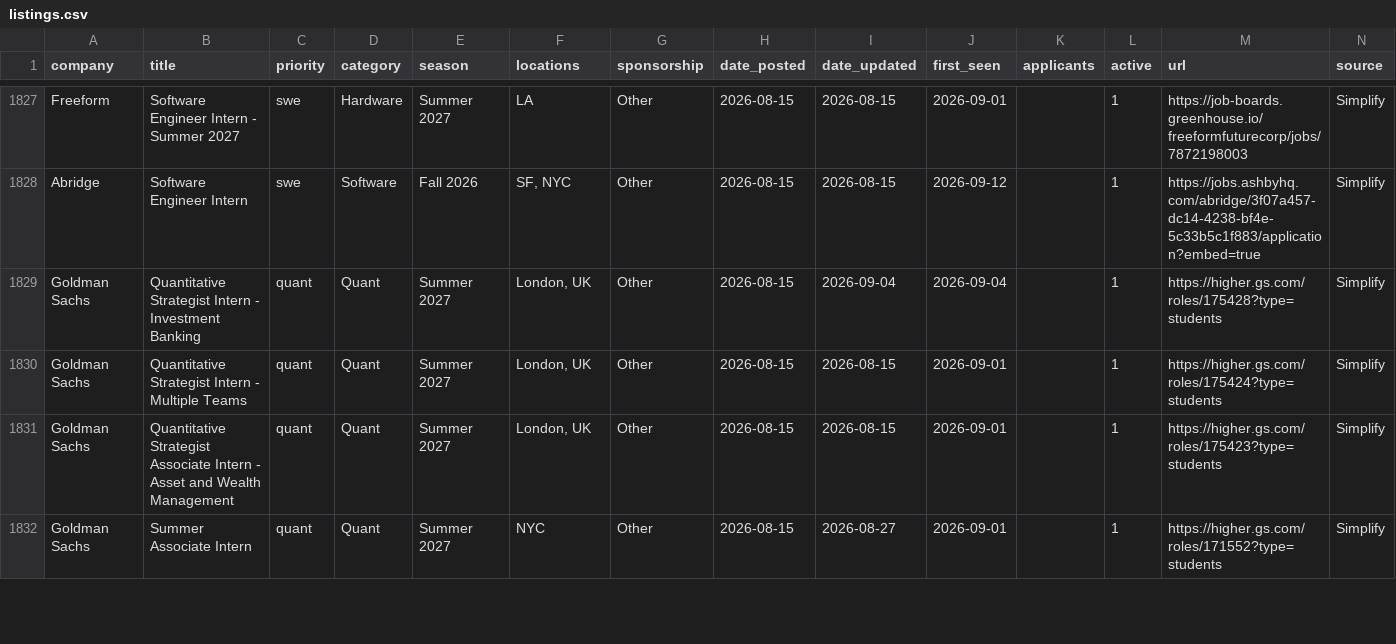
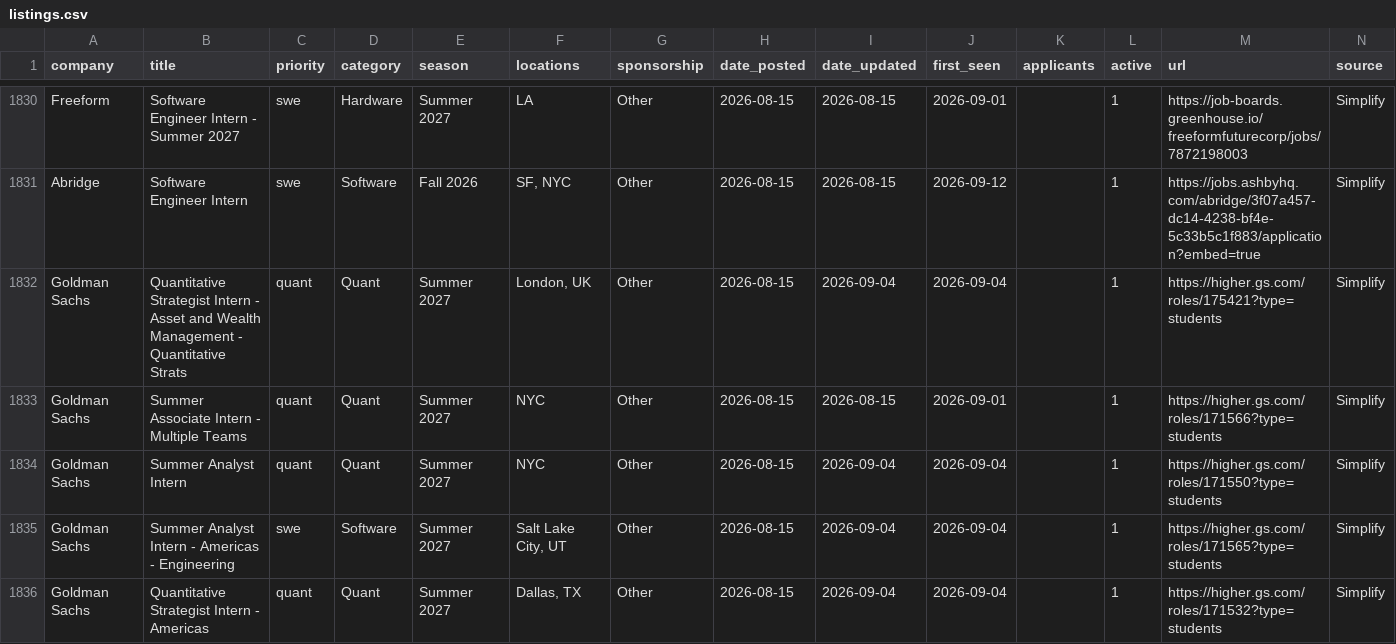
Before and after one commit to arnavkato/internship-watcher, a CSV file: listings.csv, drawn as a sheet; only a part is shown, gaps mark what is left out; the diff covers the shown part only.

```diff
--- a/listings.csv
+++ b/listings.csv
@@ -1828,5 +1831,6 @@ Freeform,Software Engineer Intern - Summer 2027,swe,Hardware,Summer 2027,LA,Othe
 Abridge,Software Engineer Intern,swe,Software,Fall 2026,"SF, NYC",Other,2026-08-15,2026-08-15,2026-09-12,,1,https://jobs.ashbyhq.com/abridge/3f07a457-dc14-4238-bf4e-5c33b5c1f883/application?embed=true,Simplify
-Goldman Sachs,Quantitative Strategist Intern - Investment Banking,quant,Quant,Summer 2027,"London, UK",Other,2026-08-15,2026-09-04,2026-09-04,,1,https://higher.gs.com/roles/175428?type=students,Simplify
-Goldman Sachs,Quantitative Strategist Intern - Multiple Teams,quant,Quant,Summer 2027,"London, UK",Other,2026-08-15,2026-08-15,2026-09-01,,1,https://higher.gs.com/roles/175424?type=students,Simplify
-Goldman Sachs,Quantitative Strategist Associate Intern - Asset and Wealth Management,quant,Quant,Summer 2027,"London, UK",Other,2026-08-15,2026-08-15,2026-09-01,,1,https://higher.gs.com/roles/175423?type=students,Simplify
-Goldman Sachs,Summer Associate Intern,quant,Quant,Summer 2027,NYC,Other,2026-08-15,2026-08-27,2026-09-01,,1,https://higher.gs.com/roles/171552?type=students,Simplify
+Goldman Sachs,Quantitative Strategist Intern - Asset and Wealth Management - Quantitative Strats,quant,Quant,Summer 2027,"London, UK",Other,2026-08-15,2026-09-04,2026-09-04,,1,https://higher.gs.com/roles/175421?type=students,Simplify
+Goldman Sachs,Summer Associate Intern - Multiple Teams,quant,Quant,Summer 2027,NYC,Other,2026-08-15,2026-08-15,2026-09-01,,1,https://higher.gs.com/roles/171566?type=students,Simplify
+Goldman Sachs,Summer Analyst Intern,quant,Quant,Summer 2027,NYC,Other,2026-08-15,2026-09-04,2026-09-04,,1,https://higher.gs.com/roles/171550?type=students,Simplify
+Goldman Sachs,Summer Analyst Intern - Americas - Engineering,swe,Software,Summer 2027,"Salt Lake City, UT",Other,2026-08-15,2026-09-04,2026-09-04,,1,https://higher.gs.com/roles/171565?type=students,Simplify
+Goldman Sachs,Quantitative Strategist Intern - Americas,quant,Quant,Summer 2027,"Dallas, TX",Other,2026-08-15,2026-09-04,2026-09-04,,1,https://higher.gs.com/roles/171532?type=students,Simplify
```
Also changed, not shown: 5 added rows and 9 edited cells elsewhere in this file, 1 other file.
